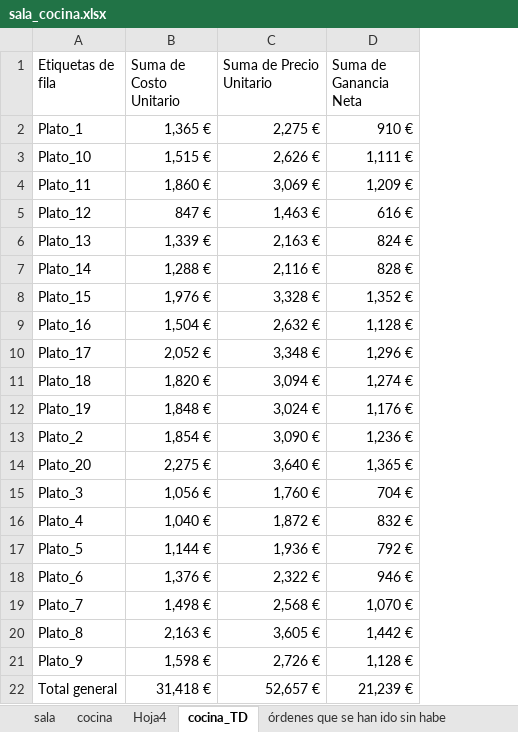
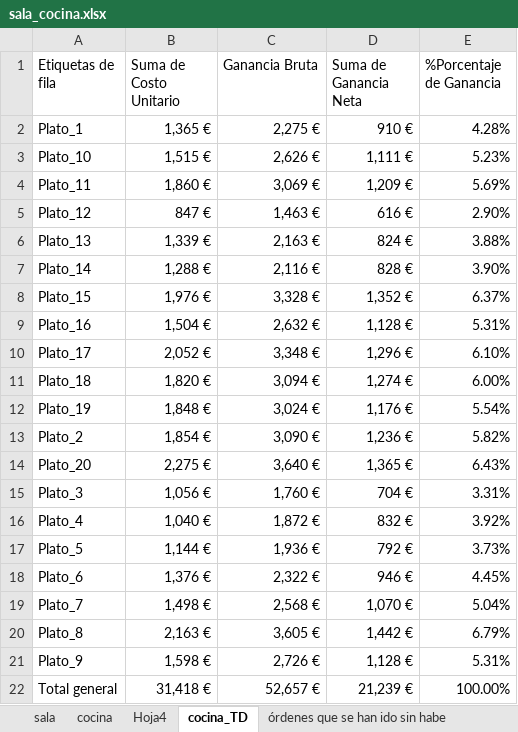
Before and after one commit to javisotogis/data_project0_excel, an Excel workbook: sala_cocina.xlsx, sheet cocina_TD, drawn as a sheet; values as stored, in another font and other column widths than the file's, no borders; charts and pictures not drawn; the diff names each change by its address in the sheet, - before the commit and + after, or states it on an @@ line.

Commit message:
Columnas de sala y cocina creadas

```diff
--- a/sala_cocina.xlsx (sheet cocina_TD)
+++ b/sala_cocina.xlsx (sheet cocina_TD)
+column E (%Porcentaje de Ganancia), rows 2-22: 4.28% | 5.23% | 5.69% | 2.90% | 3.88% | 3.90% | 6.37% | 5.31% | 6.10% | 6.00% | 5.54% | 5.82% | 6.43% | 3.31% | 3.92% | 3.73% | 4.45% | 5.04% | 6.79% | 5.31% | 100.00%
-C1: Suma de Precio Unitario
+C1: Ganancia Bruta
```
Also changed, not shown: sheet sala, sheet cocina, formulas that keep their value, charts or pictures, 1 other file.
